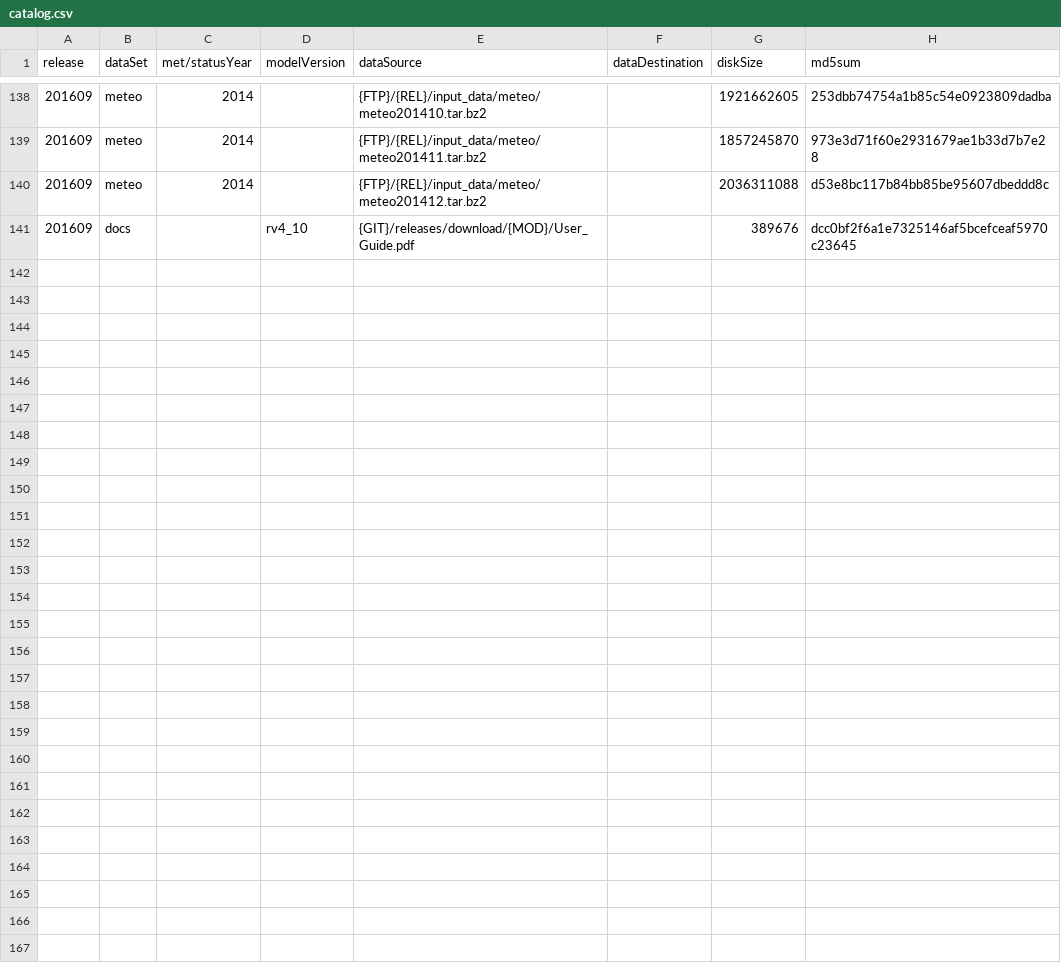
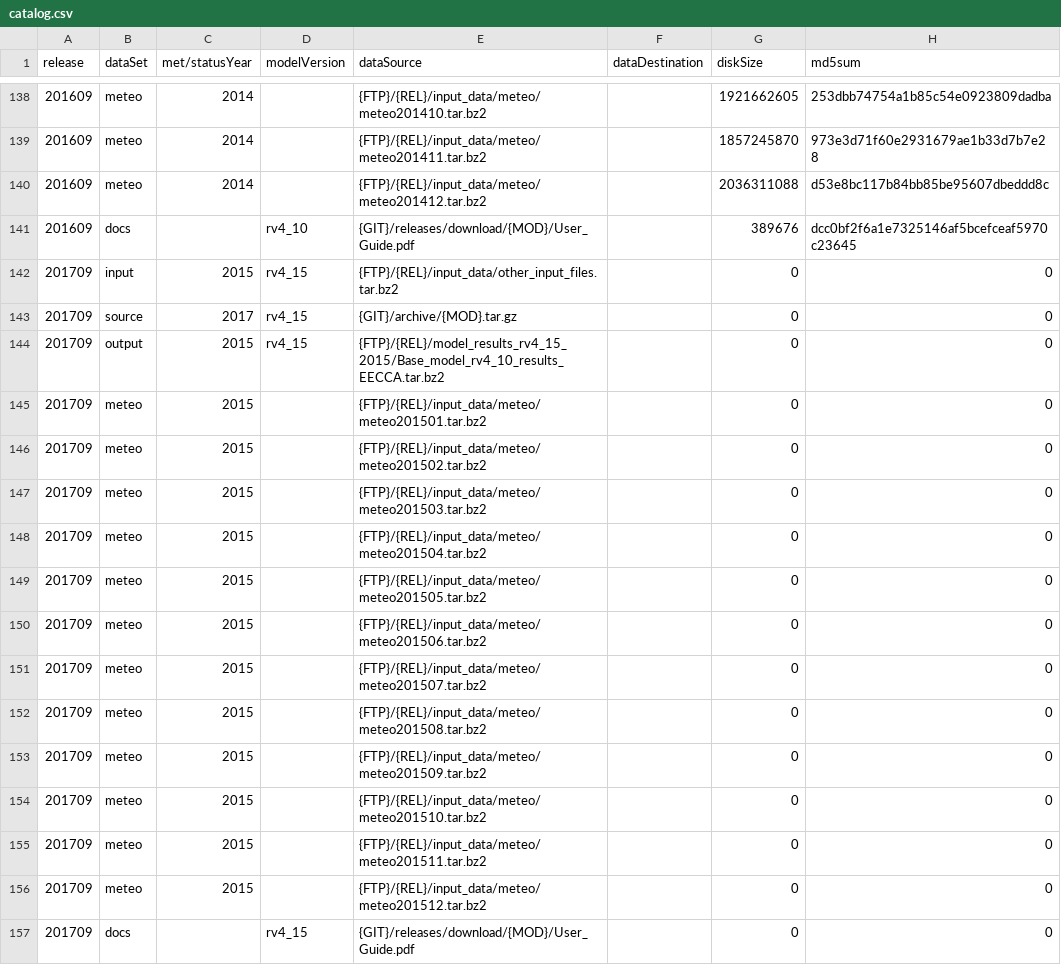
Before and after one commit to metno/emep-ctm, a CSV file: catalog.csv, drawn as a sheet; only a part is shown, gaps mark what is left out.

Commit message:
add rv4_15, 0b skip download

```diff
--- a/catalog.csv
+++ b/catalog.csv
@@ -141 +141,17 @@ release,dataSet,met/statusYear,modelVersion,dataSource,dataDestination,diskSize,
 201609,docs,,rv4_10,{GIT}/releases/download/{MOD}/User_Guide.pdf,,389676,dcc0bf2f6a1e7325146af5bcefceaf5970c23645
+201709,input,2015,rv4_15,{FTP}/{REL}/input_data/other_input_files.tar.bz2,,0,0
+201709,source,2017,rv4_15,{GIT}/archive/{MOD}.tar.gz,,0,0
+201709,output,2015,rv4_15,{FTP}/{REL}/model_results_rv4_15_2015/Base_model_rv4_10_results_EECCA.tar.bz2,,0,0
+201709,meteo,2015,,{FTP}/{REL}/input_data/meteo/meteo201501.tar.bz2,,0,0
+201709,meteo,2015,,{FTP}/{REL}/input_data/meteo/meteo201502.tar.bz2,,0,0
+201709,meteo,2015,,{FTP}/{REL}/input_data/meteo/meteo201503.tar.bz2,,0,0
+201709,meteo,2015,,{FTP}/{REL}/input_data/meteo/meteo201504.tar.bz2,,0,0
+201709,meteo,2015,,{FTP}/{REL}/input_data/meteo/meteo201505.tar.bz2,,0,0
+201709,meteo,2015,,{FTP}/{REL}/input_data/meteo/meteo201506.tar.bz2,,0,0
+201709,meteo,2015,,{FTP}/{REL}/input_data/meteo/meteo201507.tar.bz2,,0,0
+201709,meteo,2015,,{FTP}/{REL}/input_data/meteo/meteo201508.tar.bz2,,0,0
+201709,meteo,2015,,{FTP}/{REL}/input_data/meteo/meteo201509.tar.bz2,,0,0
+201709,meteo,2015,,{FTP}/{REL}/input_data/meteo/meteo201510.tar.bz2,,0,0
+201709,meteo,2015,,{FTP}/{REL}/input_data/meteo/meteo201511.tar.bz2,,0,0
+201709,meteo,2015,,{FTP}/{REL}/input_data/meteo/meteo201512.tar.bz2,,0,0
+201709,docs,,rv4_15,{GIT}/releases/download/{MOD}/User_Guide.pdf,,0,0
```
Also changed, not shown: 1 other file.
